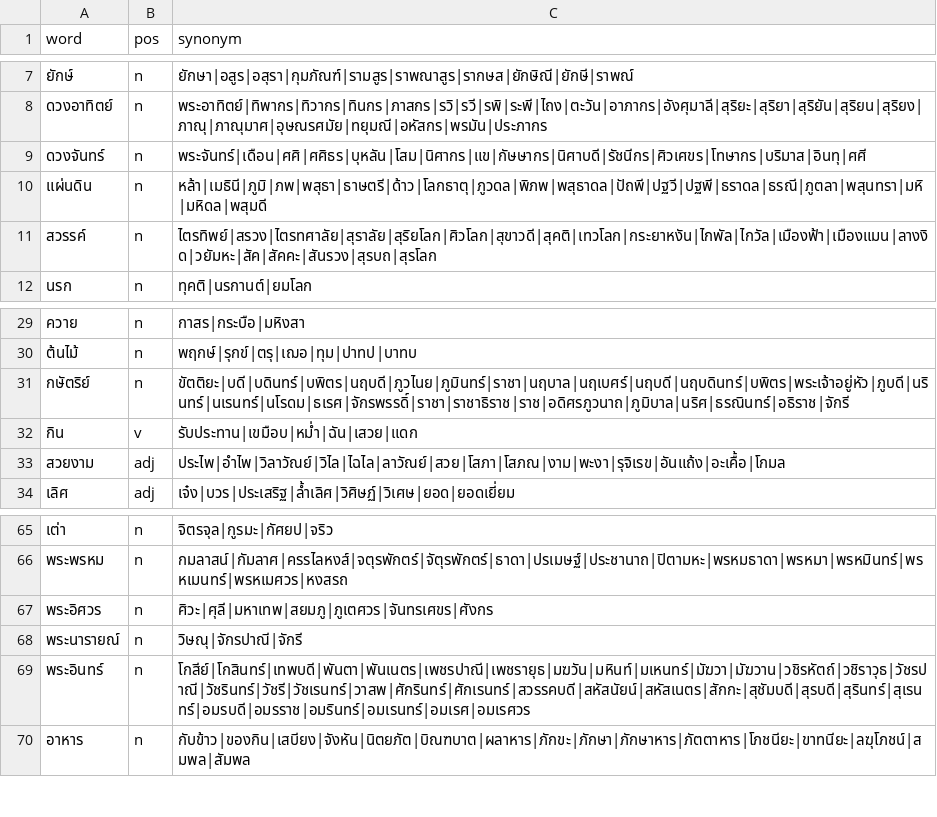
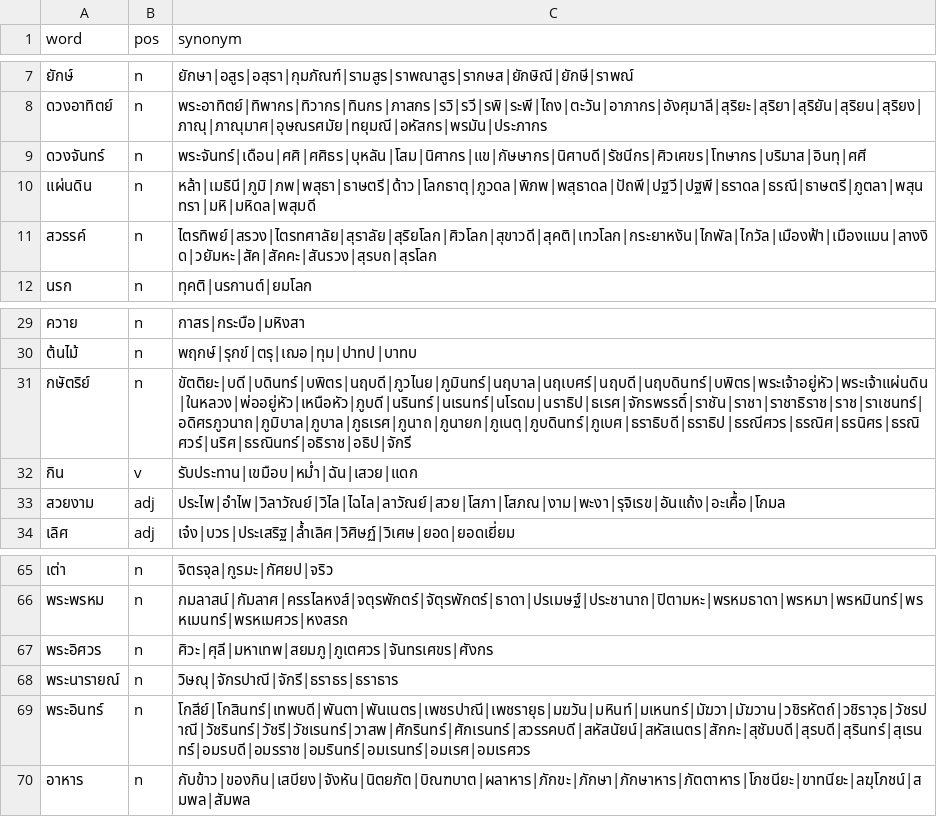
Before and after one commit to PyThaiNLP/thai-synonym, a CSV file: data.csv, drawn as a sheet; only a part is shown, gaps mark what is left out.

Commit message:
data.csv: Add terms.
- กษัตริย์: Add terms.
- แผ่นดิน: Add terms.
- พระนารายณ์: Add terms.

```diff
--- a/data.csv
+++ b/data.csv
@@ -9,3 +9,3 @@ word,pos,synonym
 ดวงจันทร์,n,พระจันทร์|เดือน|ศศิ|ศศิธร|บุหลัน|โสม|นิศากร|แข|กัษษากร|นิศาบดี|รัชนีกร|ศิวเศขร|โทษากร|บริมาส|อินทุ|ศศี
-แผ่นดิน,n,หล้า|เมธินี|ภูมิ|ภพ|พสุธา|ธาษตรี|ด้าว|โลกธาตุ|ภูวดล|พิภพ|พสุธาดล|ปัถพี|ปฐวี|ปฐพี|ธราดล|ธรณี|ภูตลา|พสุนทรา|มหิ|มหิดล|พสุมดี
+แผ่นดิน,n,หล้า|เมธินี|ภูมิ|ภพ|พสุธา|ธาษตรี|ด้าว|โลกธาตุ|ภูวดล|พิภพ|พสุธาดล|ปัถพี|ปฐวี|ปฐพี|ธราดล|ธรณี|ธาษตรี|ภูตลา|พสุนทรา|มหิ|มหิดล|พสุมดี
 สวรรค์,n,ไตรทิพย์|สรวง|ไตรทศาลัย|สุราลัย|สุริยโลก|ศิวโลก|สุขาวดี|สุคติ|เทวโลก|กระยาหงัน|ไกพัล|ไกวัล|เมืองฟ้า|เมืองแมน|ลางงิด|วยัมหะ|สัค|สัคคะ|สันรวง|สุรบถ|สุรโลก
@@ -30,3 +30,3 @@ word,pos,synonym
 ต้นไม้,n,พฤกษ์|รุกข์|ตรุ|เฌอ|ทุม|ปาทป|บาทบ
-กษัตริย์,n,ขัตติยะ|บดี|บดินทร์|บพิตร|นฤบดี|ภูวไนย|ภูมินทร์|ราชา|นฤบาล|นฤเบศร์|นฤบดี|นฤบดินทร์|บพิตร|พระเจ้าอยู่หัว|ภูบดี|นรินทร์|นเรนทร์|นโรดม|ธเรศ|จักรพรรดิ์|ราชา|ราชาธิราช|ราช|อดิศรภูวนาถ|ภูมิบาล|นริศ|ธรณินทร์|อธิราช|จักรี
+กษัตริย์,n,ขัตติยะ|บดี|บดินทร์|บพิตร|นฤบดี|ภูวไนย|ภูมินทร์|นฤบาล|นฤเบศร์|นฤบดี|นฤบดินทร์|บพิตร|พระเจ้าอยู่หัว|พระเจ้าแผ่นดิน|ในหลวง|พ่ออยู่หัว|เหนือหัว|ภูบดี|นรินทร์|นเรนทร์|นโรดม|นราธิป|ธเรศ|จักรพรรดิ์|ราชัน|ราชา|ราชาธิราช|ราช|ราเชนทร์|อดิศรภูวนาถ|ภูมิบาล|ภูบาล|ภูธเรศ|ภูนาถ|ภูนายก|ภูเนตุ|ภูบดินทร์|ภูเบศ|ธราธิบดี|ธราธิป|ธรณีศวร|ธรณิศ|ธรนิศร|ธรณิศวร์|นริศ|ธรณินทร์|อธิราช|อธิป|จักรี
 กิน,v,รับประทาน|เขมือบ|หม่ำ|ฉัน|เสวย|แดก
@@ -67,3 +67,3 @@ word,pos,synonym
 พระอิศวร,n,ศิวะ|ศุลี|มหาเทพ|สยมภู|ภูเตศวร|จันทรเศขร|ศังกร
-พระนารายณ์,n,วิษณุ|จักรปาณี|จักรี
+พระนารายณ์,n,วิษณุ|จักรปาณี|จักรี|ธราธร|ธราธาร
 พระอินทร์,n,โกสีย์|โกสินทร์|เทพบดี|พันตา|พันเนตร|เพชรปาณี|เพชรายุธ|มฆวัน|มหินท์|มเหนทร์|มัฆวา|มัฆวาน|วชิรหัตถ์|วชิราวุธ|วัชรปาณี|วัชรินทร์|วัชรี|วัชเรนทร์|วาสพ|ศักรินทร์|ศักเรนทร์|สวรรคบดี|สหัสนัยน์|สหัสเนตร|สักกะ|สุชัมบดี|สุรบดี|สุรินทร์|สุเรนทร์|อมรบดี|อมรราช|อมรินทร์|อมเรนทร์|อมเรศ|อมเรศวร
```
